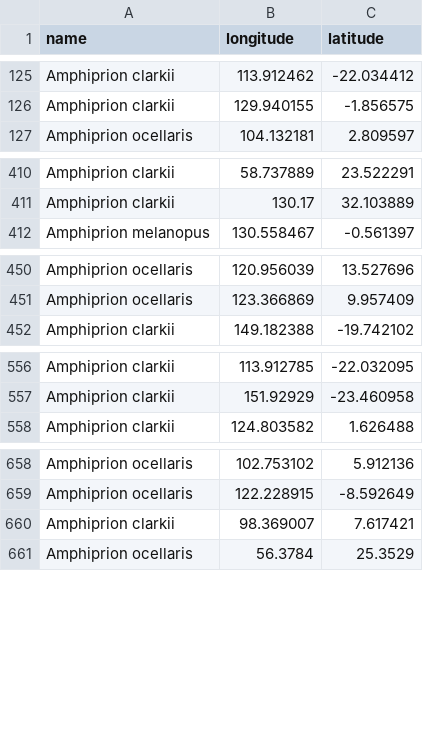
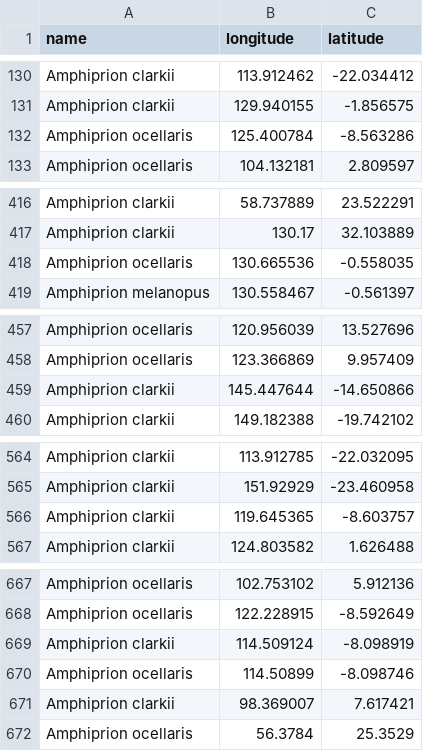
Before and after one commit to DataDrivenEcologicalSynthesis/automation, a CSV file: occurrences.csv, drawn as a sheet; only a part is shown, gaps mark what is left out; the diff covers the shown part only; the diff names each change by its address in the sheet, - before the commit and + after, or states it on an @@ line.

```diff
--- a/occurrences.csv
+++ b/occurrences.csv
+row 132: Amphiprion ocellaris | 125.400784 | -8.563286
+row 418: Amphiprion ocellaris | 130.665536 | -0.558035
+row 459: Amphiprion clarkii | 145.447644 | -14.650866
+row 566: Amphiprion clarkii | 119.645365 | -8.603757
+row 669: Amphiprion clarkii | 114.509124 | -8.098919
+row 670: Amphiprion ocellaris | 114.50899 | -8.098746
```
Also changed, not shown: 6 added rows and 16 removed rows elsewhere in this file, 1 other file.
